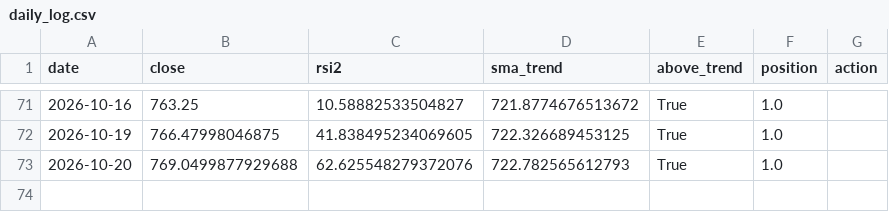
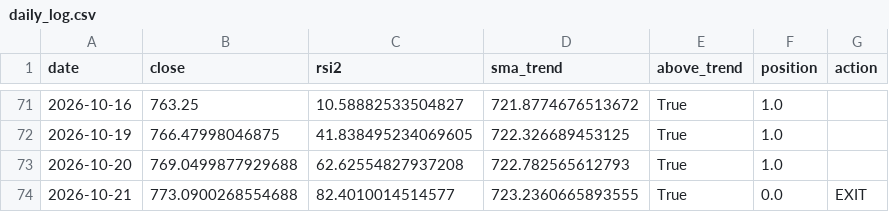
Before and after one commit to eduresvez8-code/IA-TRADING-BOT, a CSV file: paper_trading/rsi2/daily_log.csv, drawn as a sheet; only a part is shown, gaps mark what is left out.

```diff
--- a/paper_trading/rsi2/daily_log.csv
+++ b/paper_trading/rsi2/daily_log.csv
@@ -72,2 +72,3 @@ date,close,rsi2,sma_trend,above_trend,position,action
 2026-10-19,766.47998046875,41.838495234069605,722.326689453125,True,1.0,
-2026-10-20,769.0499877929688,62.625548279372076,722.782565612793,True,1.0,
+2026-10-20,769.0499877929688,62.62554827937208,722.782565612793,True,1.0,
+2026-10-21,773.0900268554688,82.4010014514577,723.2360665893555,True,0.0,EXIT
```
Also changed, not shown: 1 other file.
